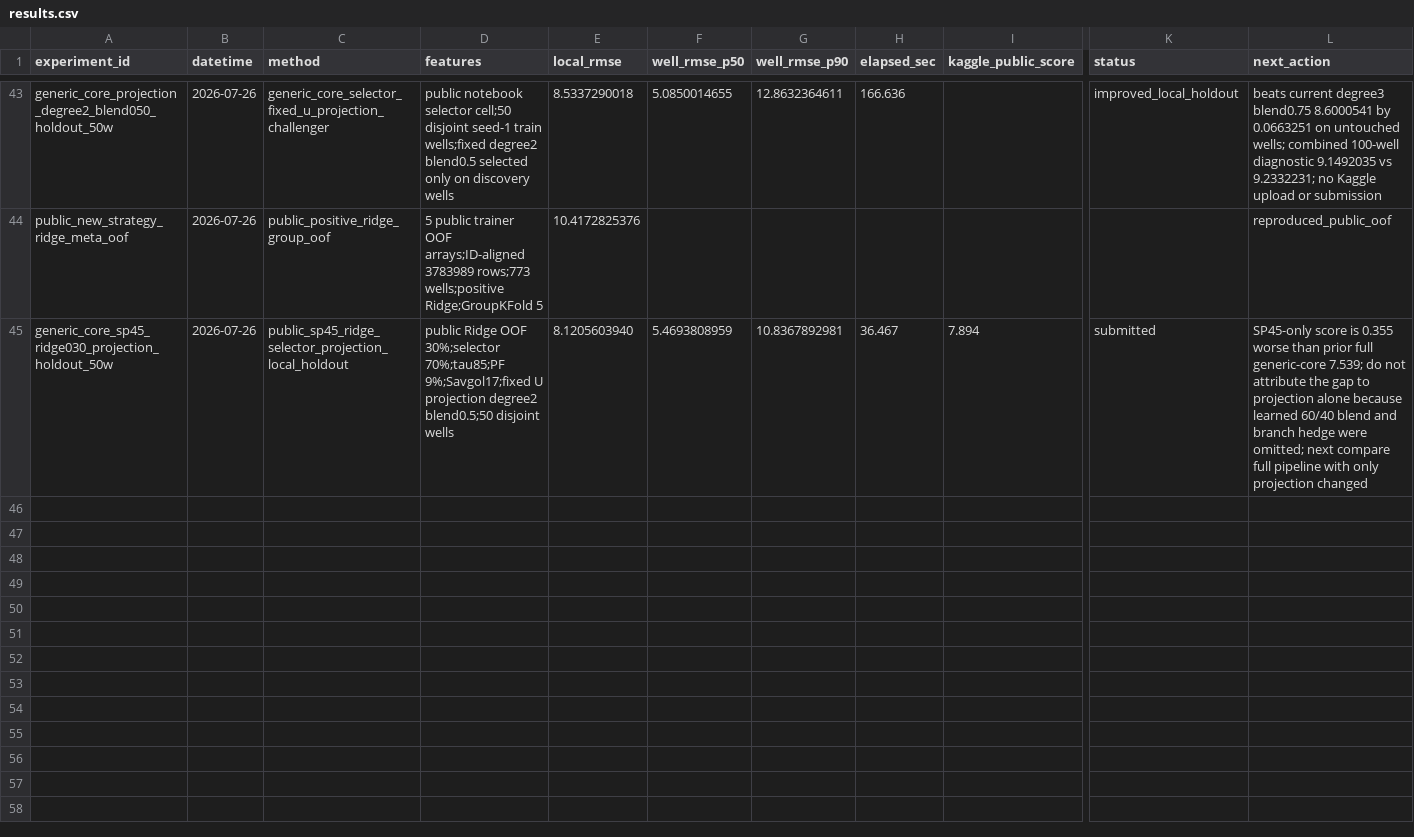
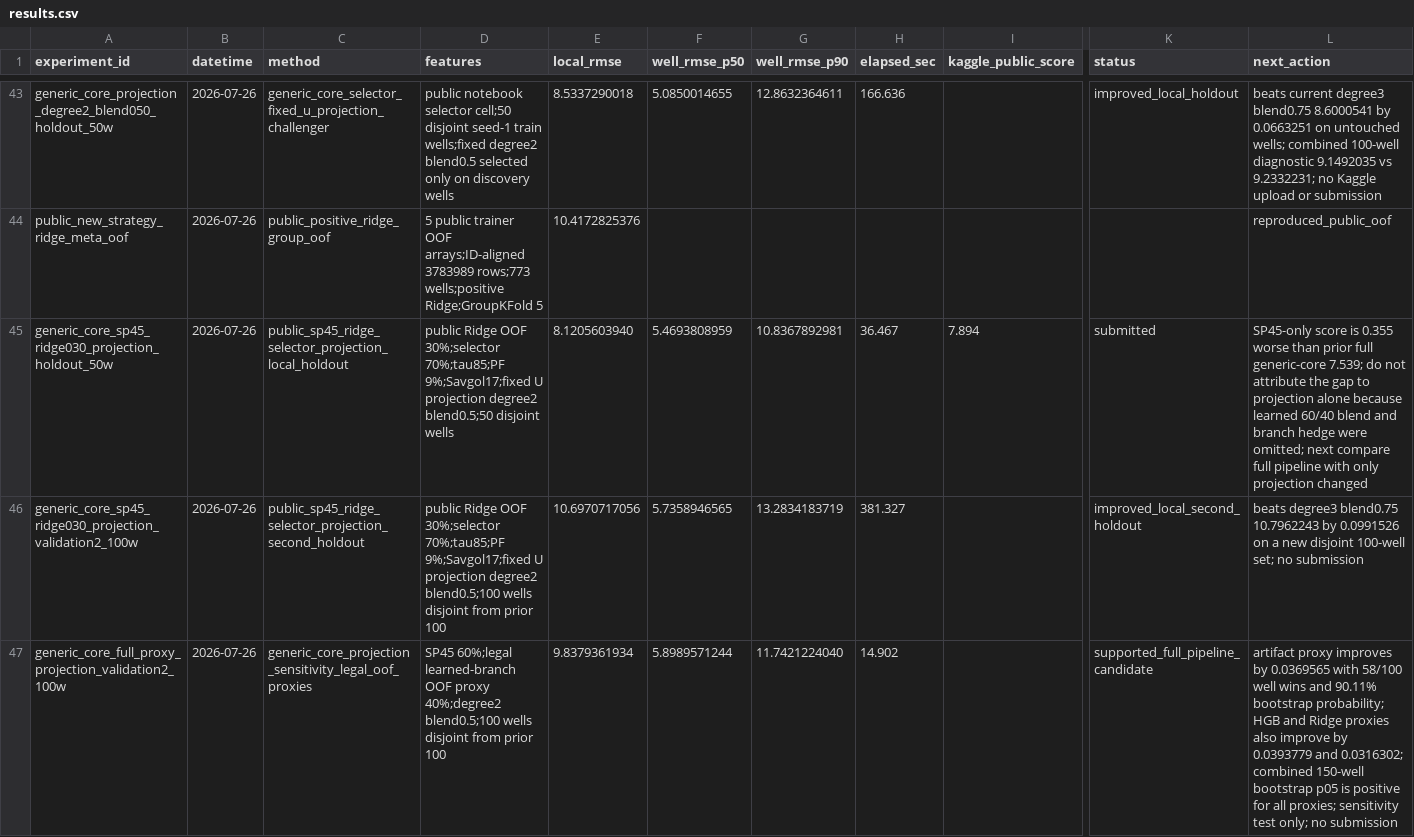
Before and after one commit to zakiyamaaaaa/Kaggle, a CSV file: rogii-wellbore-geology-prediction/experiments/results.csv, drawn as a sheet; only a part is shown, gaps mark what is left out; rows hold the shown columns only; the diff names each change by its address in the sheet, - before the commit and + after, or states it on an @@ line.

Commit message:
rogii: validate full blend projection sensitivity

```diff
--- a/rogii-wellbore-geology-prediction/experiments/results.csv
+++ b/rogii-wellbore-geology-prediction/experiments/results.csv
+row 46: generic_core_sp45_ridge030_projection_validation2_100w | 2026-07-26 | public_sp45_ridge_selector_projection_second_holdout | public Ridge OOF 30%;selector 70%;tau85;PF 9%;Savgol17;fixed U projection degree2 blend0.5;100 wells disjoint from prior 100 | 10.6970717056 | 5.7358946565 | 13.2834183719 | 381.327 |  | improved_local_second_holdout | beats degree3 blend0.75 10.7962243 by 0.0991526 on a new disjoint 100-well set; no submission
+row 47: generic_core_full_proxy_projection_validation2_100w | 2026-07-26 | generic_core_projection_sensitivity_legal_oof_proxies | SP45 60%;legal learned-branch OOF proxy 40%;degree2 blend0.5;100 wells disjoint from prior 100 | 9.8379361934 | 5.8989571244 | 11.7421224040 | 14.902 |  | supported_full_pipeline_candidate | artifact proxy improves by 0.0369565 with 58/100 well wins and 90.11% bootstrap probability; HGB and Ridge proxies also improve by 0.0393779 and 0.0316302; combined 150-well bootstrap p05 is positive for all proxies; sensitivity test only; no submission
```
Also changed, not shown: 3 other files.
